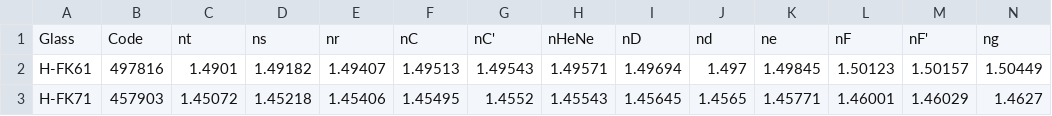
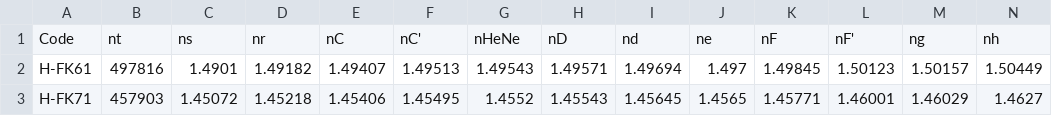
Before and after one commit to Ringoxue/Optics, a CSV file: CDGM.csv, drawn as a sheet; only a part is shown; removed rows and columns are numbered as before the commit, all else as after; rows hold the shown columns only; the diff names each change by its address in the sheet, - before the commit and + after, or states it on an @@ line.

Commit message:
Update CDGM.csv

```diff
--- a/CDGM.csv
+++ b/CDGM.csv
-row 1: Glass | Code | nt | ns | nr | nC | nC' | nHeNe | nD | nd | ne | nF | nF' | ng
+row 1: Code | nt | ns | nr | nC | nC' | nHeNe | nD | nd | ne | nF | nF' | ng | nh
```
